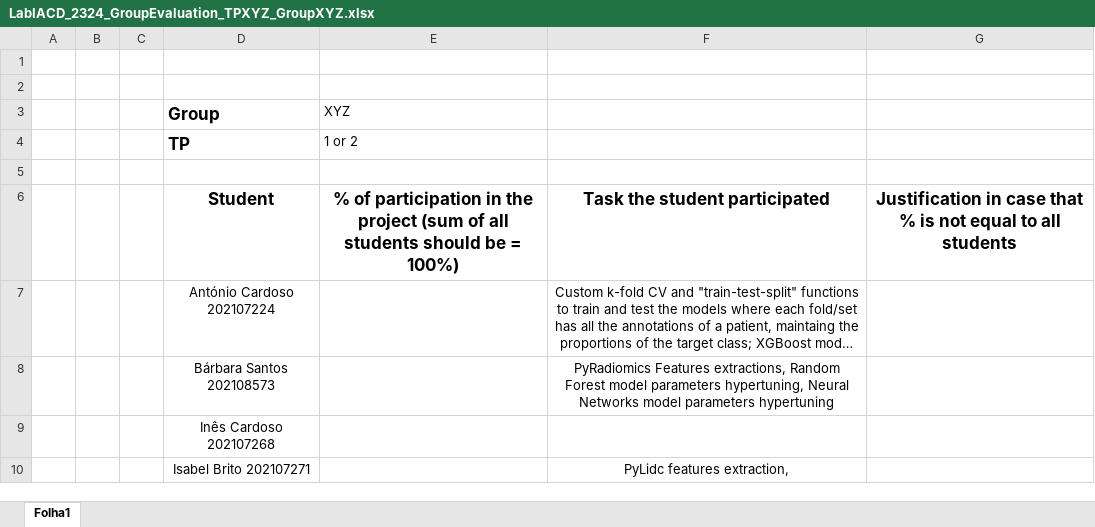
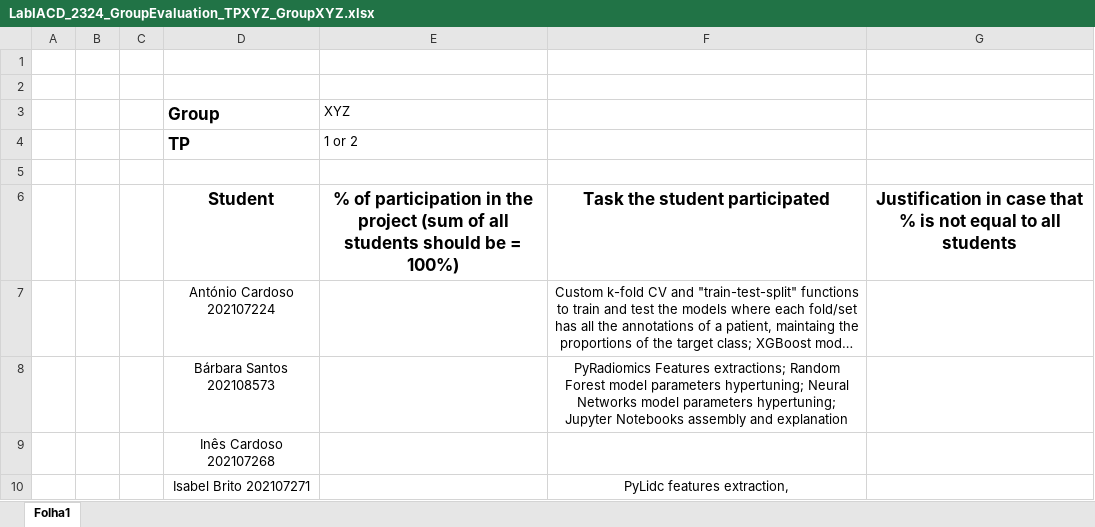
Before and after one commit to barbara-san/LabIACD-Project-1, an Excel workbook: LabIACD_2324_GroupEvaluation_TPXYZ_GroupXYZ.xlsx, sheet Folha1, drawn as a sheet; long unchanged cells end in …; values as stored, in another font and other column widths than the file's, no borders; the diff names each change by its address in the sheet, - before the commit and + after, or states it on an @@ line.

```diff
--- a/LabIACD_2324_GroupEvaluation_TPXYZ_GroupXYZ.xlsx (sheet Folha1)
+++ b/LabIACD_2324_GroupEvaluation_TPXYZ_GroupXYZ.xlsx (sheet Folha1)
-F8: PyRadiomics Features extractions, Random Forest model parameters hypertuning, Neural Networks model parameters hypertuning
+F8: PyRadiomics Features extractions; Random Forest model parameters hypertuning; Neural Networks model parameters hypertuning; Jupyter Notebooks assembly and explanation
```
Also changed, not shown: 7 other files.
